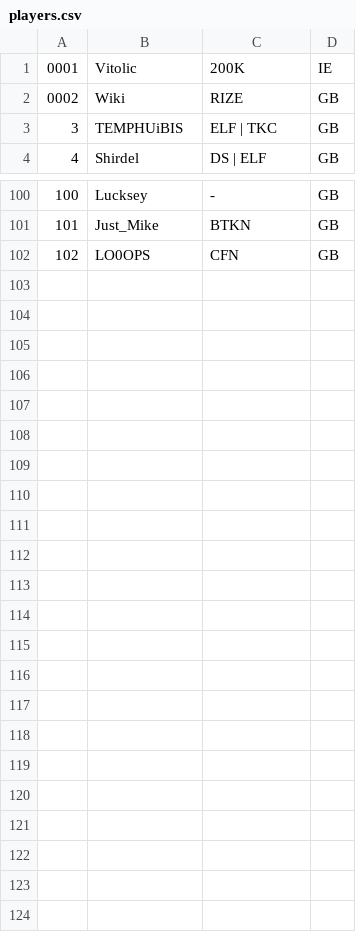
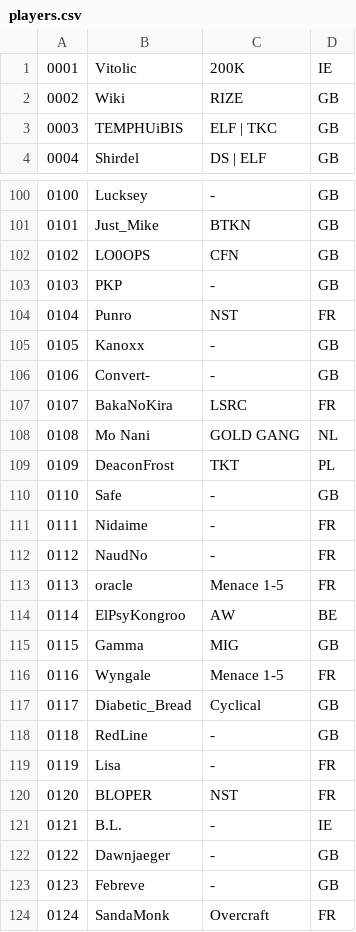
Before and after one commit to deltoidgg/overlay-animations, a CSV file: scoreboard/players.csv, drawn as a sheet; only a part is shown, gaps mark what is left out; the diff covers the shown part only; the diff names each change by its address in the sheet, - before the commit and + after, or states it on an @@ line.

Commit message:
player list update

```diff
--- a/scoreboard/players.csv
+++ b/scoreboard/players.csv
@@ column A renumbered between rows 3 and 102 @@
+row 103: 0103 | PKP | - | GB
+row 104: 0104 | Punro | NST | FR
+row 105: 0105 | Kanoxx | - | GB
+row 106: 0106 | Convert- | - | GB
+row 107: 0107 | BakaNoKira | LSRC | FR
+row 108: 0108 | Mo Nani | GOLD GANG | NL
+row 109: 0109 | DeaconFrost | TKT | PL
+row 110: 0110 | Safe | - | GB
+row 111: 0111 | Nidaime | - | FR
+row 112: 0112 | NaudNo | - | FR
+row 113: 0113 | oracle | Menace 1-5 | FR
+row 114: 0114 | ElPsyKongroo | AW | BE
+row 115: 0115 | Gamma | MIG | GB
+row 116: 0116 | Wyngale | Menace 1-5 | FR
+row 117: 0117 | Diabetic_Bread | Cyclical | GB
+row 118: 0118 | RedLine | - | GB
+row 119: 0119 | Lisa | - | FR
+row 120: 0120 | BLOPER | NST | FR
+row 121: 0121 | B.L. | - | IE
+row 122: 0122 | Dawnjaeger | - | GB
+row 123: 0123 | Febreve | - | GB
+row 124: 0124 | SandaMonk | Overcraft | FR
```
Also changed, not shown: 3 edited cells elsewhere in this file.
